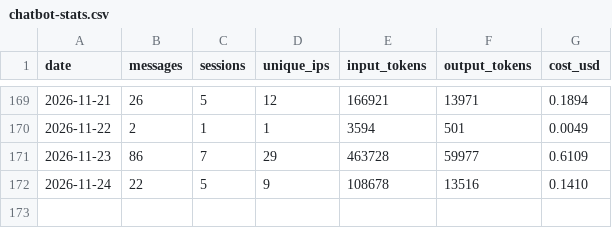
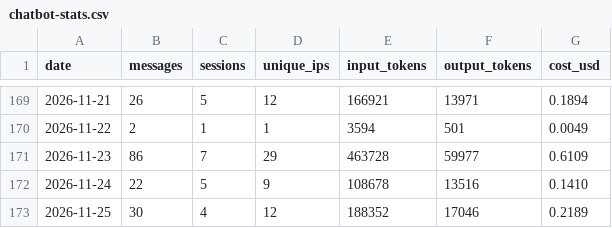
Before and after one commit to wbpowell328/sda-website, a CSV file: chatbot/stats/chatbot-stats.csv, drawn as a sheet; only a part is shown, gaps mark what is left out; the diff names each change by its address in the sheet, - before the commit and + after, or states it on an @@ line.

```diff
--- a/chatbot/stats/chatbot-stats.csv
+++ b/chatbot/stats/chatbot-stats.csv
+row 173: 2026-11-25 | 30 | 4 | 12 | 188352 | 17046 | 0.2189
```
